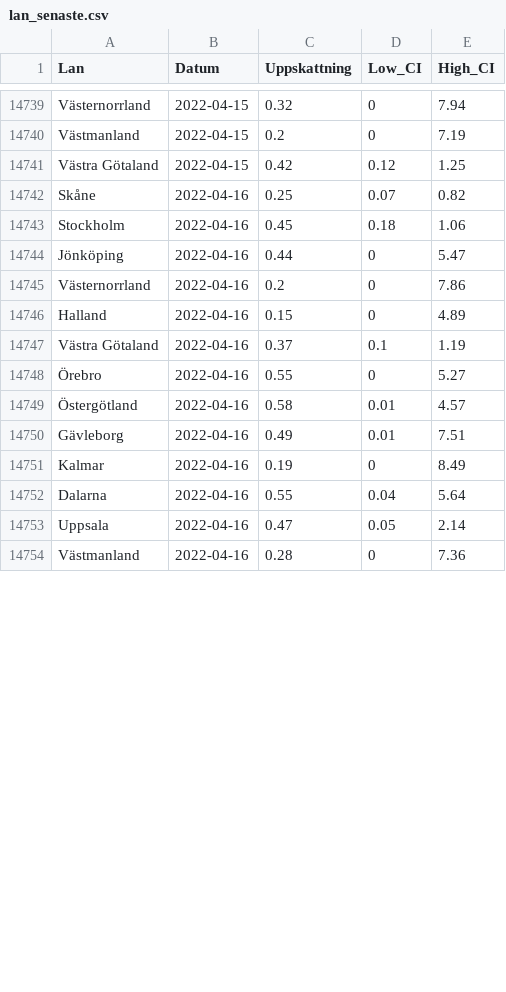
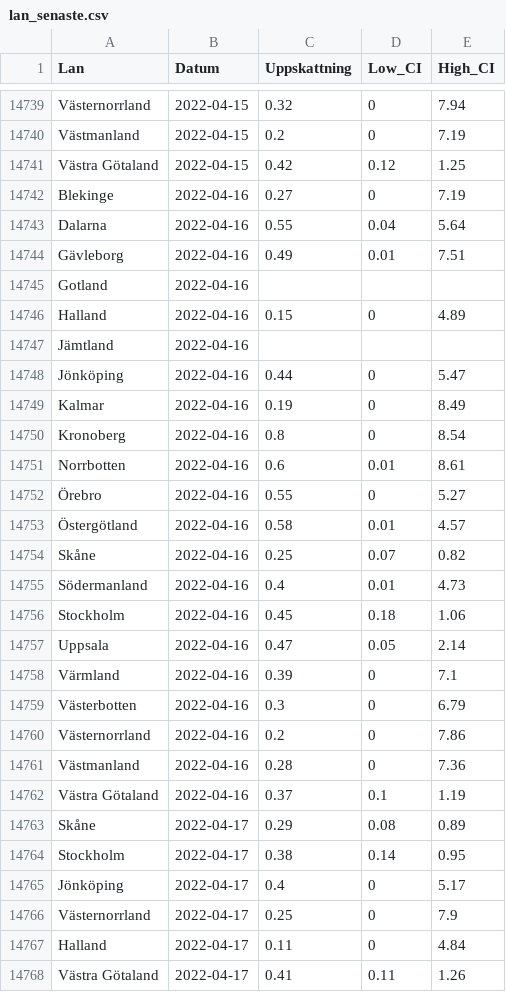
Before and after one commit to csss-resultat/openData, a CSV file: datasets/lan_senaste.csv, drawn as a sheet; only a part is shown, gaps mark what is left out; the diff covers the shown part only.

Commit message:
data update 18-04

```diff
--- a/datasets/lan_senaste.csv
+++ b/datasets/lan_senaste.csv
@@ -14741,14 +14741,28 @@ Västmanland,2022-04-15,0.2,0,7.19
 Västra Götaland,2022-04-15,0.42,0.12,1.25
-Skåne,2022-04-16,0.25,0.07,0.82
-Stockholm,2022-04-16,0.45,0.18,1.06
+Blekinge,2022-04-16,0.27,0,7.19
+Dalarna,2022-04-16,0.55,0.04,5.64
+Gävleborg,2022-04-16,0.49,0.01,7.51
+Gotland,2022-04-16,,,
+Halland,2022-04-16,0.15,0,4.89
+Jämtland,2022-04-16,,,
 Jönköping,2022-04-16,0.44,0,5.47
-Västernorrland,2022-04-16,0.2,0,7.86
-Halland,2022-04-16,0.15,0,4.89
-Västra Götaland,2022-04-16,0.37,0.1,1.19
+Kalmar,2022-04-16,0.19,0,8.49
+Kronoberg,2022-04-16,0.8,0,8.54
+Norrbotten,2022-04-16,0.6,0.01,8.61
 Örebro,2022-04-16,0.55,0,5.27
 Östergötland,2022-04-16,0.58,0.01,4.57
-Gävleborg,2022-04-16,0.49,0.01,7.51
-Kalmar,2022-04-16,0.19,0,8.49
-Dalarna,2022-04-16,0.55,0.04,5.64
+Skåne,2022-04-16,0.25,0.07,0.82
+Södermanland,2022-04-16,0.4,0.01,4.73
+Stockholm,2022-04-16,0.45,0.18,1.06
 Uppsala,2022-04-16,0.47,0.05,2.14
+Värmland,2022-04-16,0.39,0,7.1
+Västerbotten,2022-04-16,0.3,0,6.79
+Västernorrland,2022-04-16,0.2,0,7.86
 Västmanland,2022-04-16,0.28,0,7.36
+Västra Götaland,2022-04-16,0.37,0.1,1.19
+Skåne,2022-04-17,0.29,0.08,0.89
+Stockholm,2022-04-17,0.38,0.14,0.95
+Jönköping,2022-04-17,0.4,0,5.17
+Västernorrland,2022-04-17,0.25,0,7.9
+Halland,2022-04-17,0.11,0,4.84
+Västra Götaland,2022-04-17,0.41,0.11,1.26
```
Also changed, not shown: 7 added rows and 21 edited cells elsewhere in this file, datasets/csss_symptom.csv, datasets/csss_tester.csv, 1 other file.
